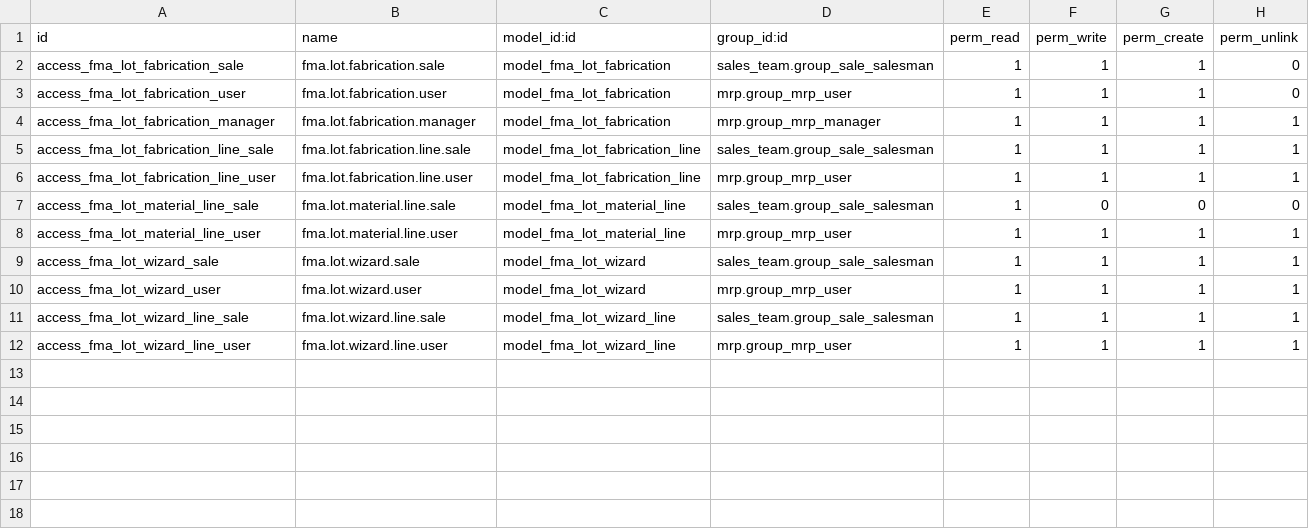
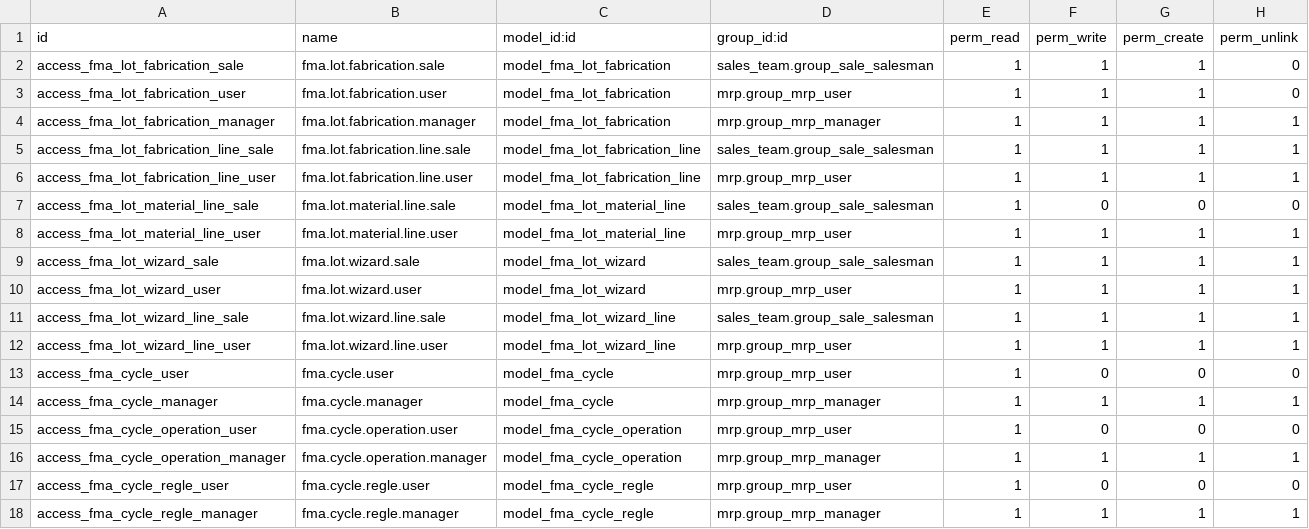
Before and after one commit to DAVSOR64/FMA, a CSV file: fma_lot_fabrication/security/ir.model.access.csv, drawn as a sheet; the diff names each change by its address in the sheet, - before the commit and + after, or states it on an @@ line.

Commit message:
La structure des cycles de fabrication, a remplir
Premiere piece du passage a une planification par le CALENDRIER plutot que
par la capacite. Rien ne planifie encore par les cycles : ce commit ne pose
que le referentiel et son reglage, pour que la production puisse le remplir
pendant que la planification s'ecrit.

fma.cycle porte un decalage par poste de charge, en jours OUVRES avant la
fin de fabrication : 0 le jour meme, 6 pour six jours ouvres avant. Un poste
absent du cycle n'est pas date par lui — il fallait que ce soit dit, les
postes reels sont plus nombreux que les six operations du cycle type.

fma.cycle.regle est la matrice a deux entrees : la complexite la plus haute
du lot et une tranche de nombre de menuiseries. La tranche est portee par
deux bornes et non par une liste figee, parce qu'elle changera : ajouter une
tranche au-dela du plafond actuel ne doit pas demander de developpement.
Deux tranches d'une meme complexite ne peuvent pas se recouvrir, sans quoi
c'est l'ordre de lecture en base qui choisirait le cycle, donc personne.

_cycle_pour() est le point d'entree de la future planification. Il compte
les MENUISERIES du lot, somme des quantites de ses reperes, et non ses
reperes. Une combinaison absente leve une erreur qui nomme la complexite, la
quantite et l'ecran a completer : un lot qu'on ne sait pas dater vaut mieux
qu'un lot date au hasard, parce que toute l'affaire se cale derriere lui.

Le decalage de debit entre deux lots d'une meme affaire rejoint les reglages
de la societe, a cote du delai de sortie matiere qui se compte deja en jours
ouvres. Defaut 2.

A savoir avant de remplir : le referentiel des niveaux ne contient que A, B,
C et M. D et E restent a creer, et M n'a plus cours.

```diff
--- a/fma_lot_fabrication/security/ir.model.access.csv
+++ b/fma_lot_fabrication/security/ir.model.access.csv
+row 13: access_fma_cycle_user | fma.cycle.user | model_fma_cycle | mrp.group_mrp_user | 1 | 0 | 0 | 0
+row 14: access_fma_cycle_manager | fma.cycle.manager | model_fma_cycle | mrp.group_mrp_manager | 1 | 1 | 1 | 1
+row 15: access_fma_cycle_operation_user | fma.cycle.operation.user | model_fma_cycle_operation | mrp.group_mrp_user | 1 | 0 | 0 | 0
+row 16: access_fma_cycle_operation_manager | fma.cycle.operation.manager | model_fma_cycle_operation | mrp.group_mrp_manager | 1 | 1 | 1 | 1
+row 17: access_fma_cycle_regle_user | fma.cycle.regle.user | model_fma_cycle_regle | mrp.group_mrp_user | 1 | 0 | 0 | 0
+row 18: access_fma_cycle_regle_manager | fma.cycle.regle.manager | model_fma_cycle_regle | mrp.group_mrp_manager | 1 | 1 | 1 | 1
```
Also changed, not shown: 8 other files.
